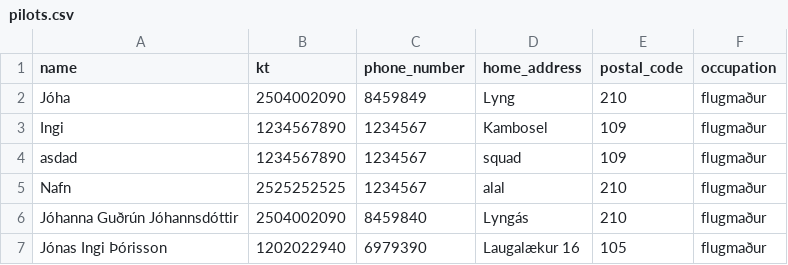
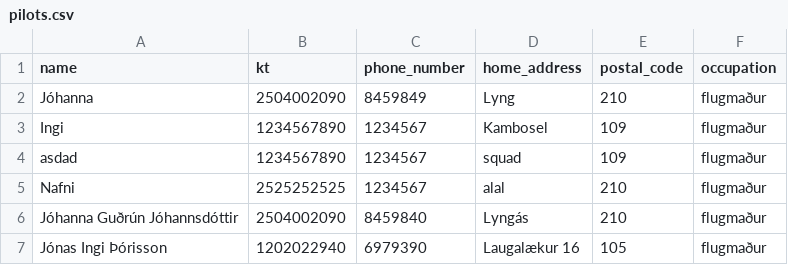
Before and after one commit to jonasingi02/Verklegt_n-mskei-_1_31, a CSV file: Code_files/data/files/pilots.csv, drawn as a sheet.

```diff
--- a/Code_files/data/files/pilots.csv
+++ b/Code_files/data/files/pilots.csv
@@ -1,6 +1,6 @@
 name,kt,phone_number,home_address,postal_code,occupation
-Jóha,2504002090,8459849,Lyng,210,flugmaður
+Jóhanna,2504002090,8459849,Lyng,210,flugmaður
 Ingi,1234567890,1234567,Kambosel,109,flugmaður
 asdad,1234567890,1234567,squad,109,flugmaður
-Nafn,2525252525,1234567,alal,210,flugmaður
+Nafni,2525252525,1234567,alal,210,flugmaður
 Jóhanna Guðrún Jóhannsdóttir,2504002090,8459840,Lyngás,210,flugmaður
```
Also changed, not shown: Code_files/data/files/destinations.csv, 7 other files.
